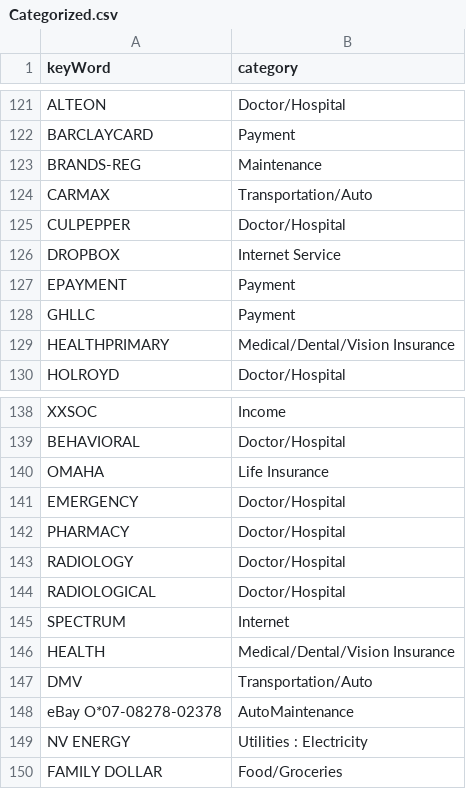
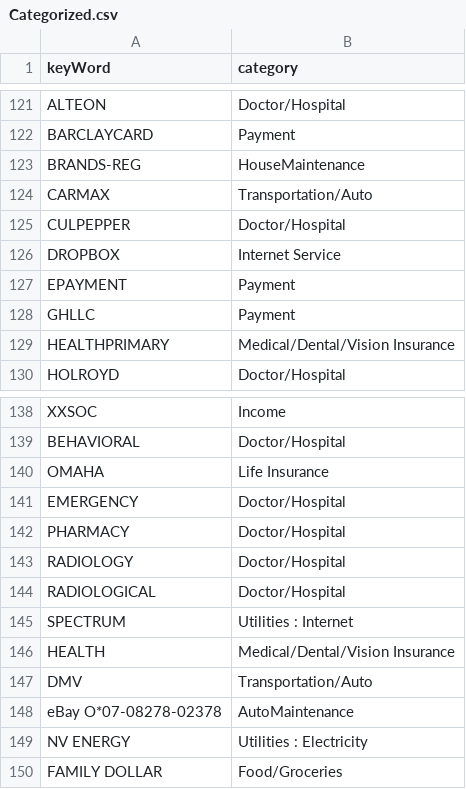
Before and after one commit to jbyrnescu/finance, a CSV file: Categorize/Categorized.csv, drawn as a sheet; only a part is shown, gaps mark what is left out; the diff covers the shown part only.

Commit message:
changed Internet Services to Internet Service

```diff
--- a/Categorize/Categorized.csv
+++ b/Categorize/Categorized.csv
@@ -122,3 +122,3 @@ ALTEON,Doctor/Hospital
 BARCLAYCARD,Payment
-BRANDS-REG,Maintenance
+BRANDS-REG,HouseMaintenance
 CARMAX,Transportation/Auto
@@ -144,3 +144,3 @@ RADIOLOGY,Doctor/Hospital
 RADIOLOGICAL,Doctor/Hospital
-SPECTRUM,Internet
+SPECTRUM,Utilities : Internet
 HEALTH,Medical/Dental/Vision Insurance
```
Also changed, not shown: 3 added rows and 6 edited cells elsewhere in this file.
